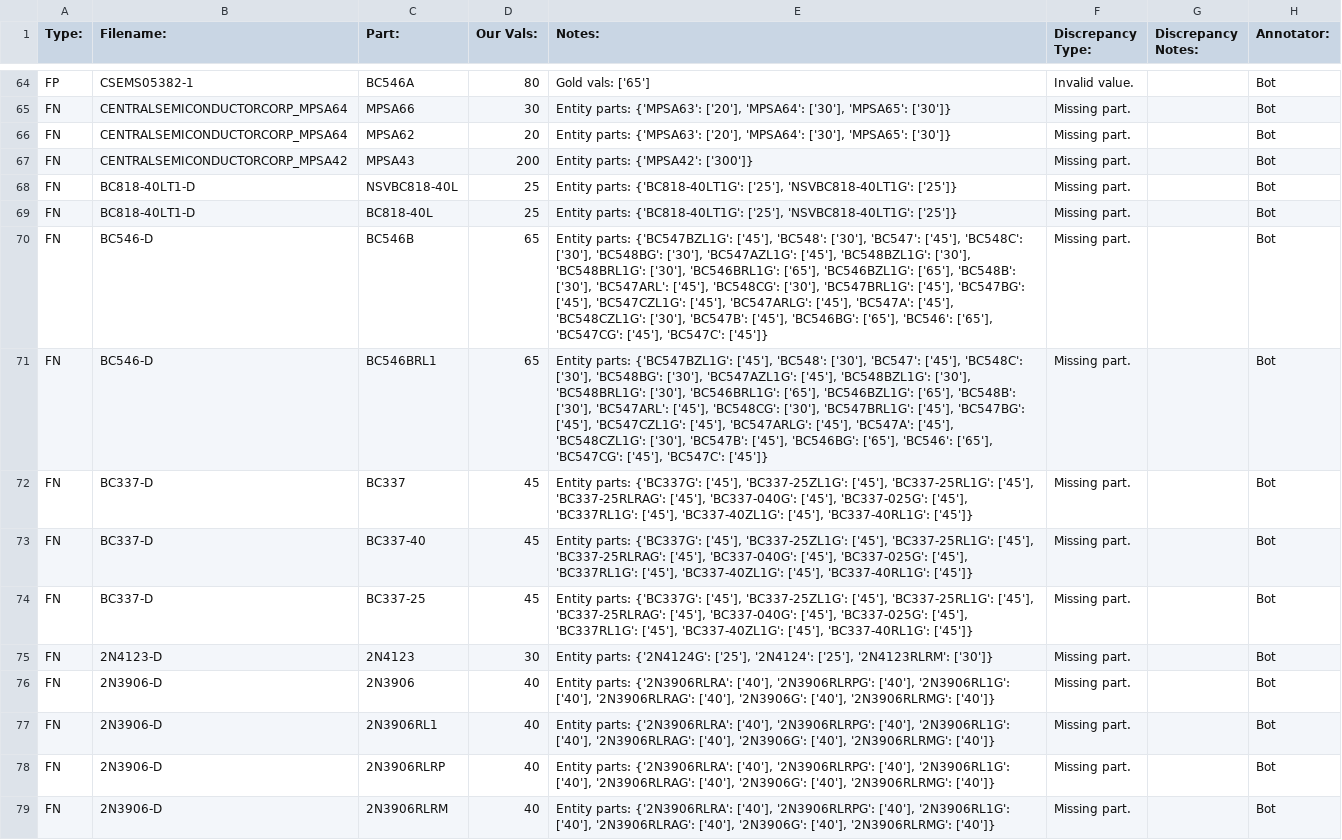
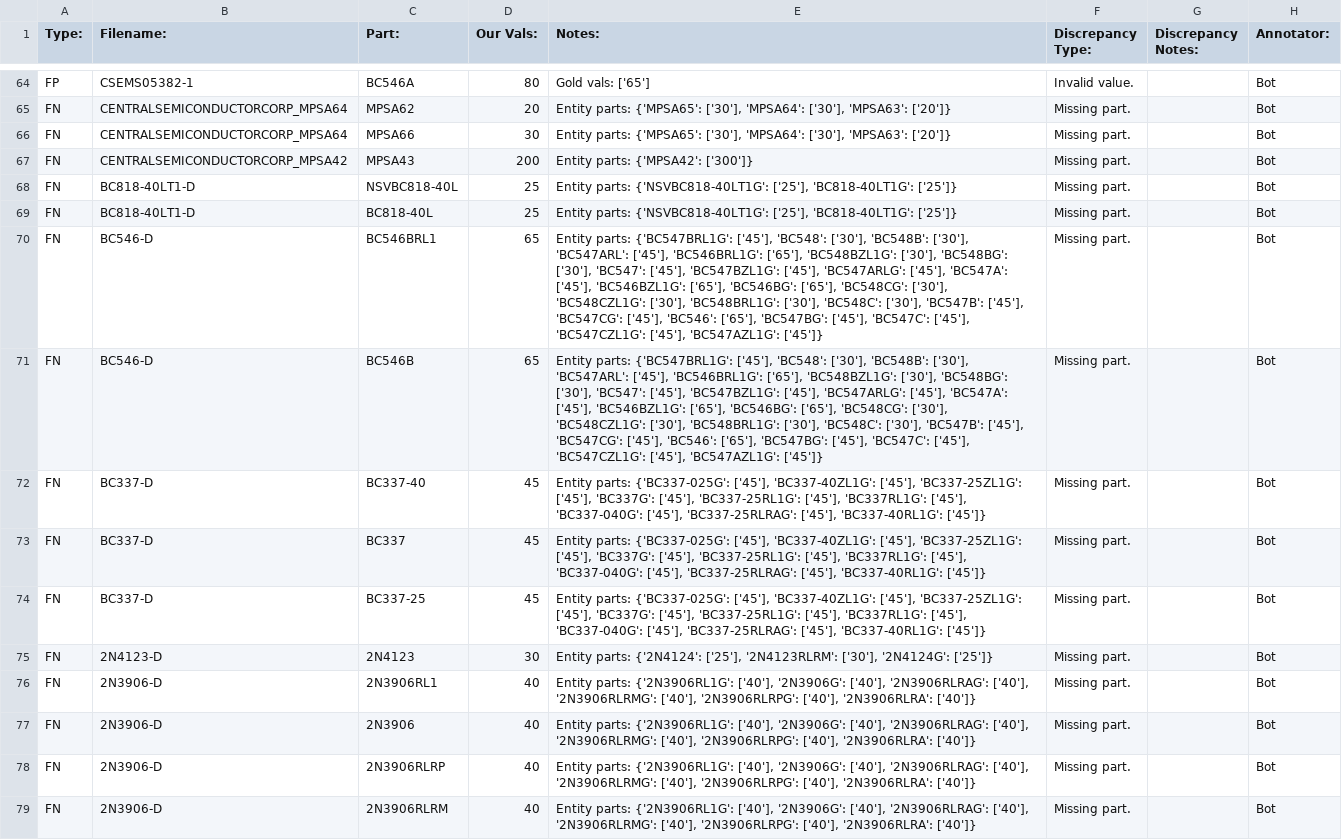
Before and after one commit to lukehsiao/tecs-hardware-kbc, a CSV file: hack/transistors/analysis/ce_v_max_digikey_discrepancies.csv, drawn as a sheet; only a part is shown, gaps mark what is left out; the diff covers the shown part only; the diff names each change by its address in the sheet, - before the commit and + after, or states it on an @@ line.

Commit message:
fix(analysis): make 'missing from probs' & 'missing from entities' separate

```diff
--- a/hack/transistors/analysis/ce_v_max_digikey_discrepancies.csv
+++ b/hack/transistors/analysis/ce_v_max_digikey_discrepancies.csv
-C65 (Part:): MPSA66
+C65 (Part:): MPSA62
-D65 (Our Vals:): 30
+D65 (Our Vals:): 20
-E65:E66 (Notes:): Entity parts: {'MPSA63': ['20'], 'MPSA64': ['30'], 'MPSA65': ['30']}
+E65:E66 (Notes:): Entity parts: {'MPSA65': ['30'], 'MPSA64': ['30'], 'MPSA63': ['20']}
-C66 (Part:): MPSA62
+C66 (Part:): MPSA66
-D66 (Our Vals:): 20
+D66 (Our Vals:): 30
-E68:E69 (Notes:): Entity parts: {'BC818-40LT1G': ['25'], 'NSVBC818-40LT1G': ['25']}
+E68:E69 (Notes:): Entity parts: {'NSVBC818-40LT1G': ['25'], 'BC818-40LT1G': ['25']}
-C70 (Part:): BC546B
+C70 (Part:): BC546BRL1
-E70:E71 (Notes:): Entity parts: {'BC547BZL1G': ['45'], 'BC548': ['30'], 'BC547': ['45'], 'BC548C': ['30'], 'BC548BG': ['30'], 'BC547AZL1G': ['45'], 'BC548BZL1G': ['30'], 'BC548BRL1G': ['30'], 'BC546BRL1G': ['65'], 'BC546BZL1G': ['65'], 'BC548B': ['30'], 'BC547ARL': ['45'], 'BC548CG': ['30'], 'BC547BRL1G': ['45'], 'BC547BG': ['45'], 'BC547CZL1G': ['45'], 'BC547ARLG': ['45'], 'BC547A': ['45'], 'BC548CZL1G': ['30'], 'BC547B': ['45'], 'BC546BG': ['65'], 'BC546': ['65'], 'BC547CG': ['45'], 'BC547C': ['45']}
+E70:E71 (Notes:): Entity parts: {'BC547BRL1G': ['45'], 'BC548': ['30'], 'BC548B': ['30'], 'BC547ARL': ['45'], 'BC546BRL1G': ['65'], 'BC548BZL1G': ['30'], 'BC548BG': ['30'], 'BC547': ['45'], 'BC547BZL1G': ['45'], 'BC547ARLG': ['45'], 'BC547A': ['45'], 'BC546BZL1G': ['65'], 'BC546BG': ['65'], 'BC548CG': ['30'], 'BC548CZL1G': ['30'], 'BC548BRL1G': ['30'], 'BC548C': ['30'], 'BC547B': ['45'], 'BC547CG': ['45'], 'BC546': ['65'], 'BC547BG': ['45'], 'BC547C': ['45'], 'BC547CZL1G': ['45'], 'BC547AZL1G': ['45']}
-C71 (Part:): BC546BRL1
+C71 (Part:): BC546B
-C72 (Part:): BC337
+C72 (Part:): BC337-40
-E72:E74 (Notes:): Entity parts: {'BC337G': ['45'], 'BC337-25ZL1G': ['45'], 'BC337-25RL1G': ['45'], 'BC337-25RLRAG': ['45'], 'BC337-040G': ['45'], 'BC337-025G': ['45'], 'BC337RL1G': ['45'], 'BC337-40ZL1G': ['45'], 'BC337-40RL1G':…
+E72:E74 (Notes:): Entity parts: {'BC337-025G': ['45'], 'BC337-40ZL1G': ['45'], 'BC337-25ZL1G': ['45'], 'BC337G': ['45'], 'BC337-25RL1G': ['45'], 'BC337RL1G': ['45'], 'BC337-040G': ['45'], 'BC337-25RLRAG': ['45'], 'BC337-40RL1G':…
-C73 (Part:): BC337-40
+C73 (Part:): BC337
-E75 (Notes:): Entity parts: {'2N4124G': ['25'], '2N4124': ['25'], '2N4123RLRM': ['30']}
+E75 (Notes:): Entity parts: {'2N4124': ['25'], '2N4123RLRM': ['30'], '2N4124G': ['25']}
-C76 (Part:): 2N3906
+C76 (Part:): 2N3906RL1
-E76:E79 (Notes:): Entity parts: {'2N3906RLRA': ['40'], '2N3906RLRPG': ['40'], '2N3906RL1G': ['40'], '2N3906RLRAG': ['40'], '2N3906G': ['40'], '2N3906RLRMG': ['40']}
+E76:E79 (Notes:): Entity parts: {'2N3906RL1G': ['40'], '2N3906G': ['40'], '2N3906RLRAG': ['40'], '2N3906RLRMG': ['40'], '2N3906RLRPG': ['40'], '2N3906RLRA': ['40']}
-C77 (Part:): 2N3906RL1
+C77 (Part:): 2N3906
```
Also changed, not shown: 17 moved rows and 12 edited cells elsewhere in this file, hack/transistors/analysis/polarity_digikey_discrepancies.csv, 10 other files.
